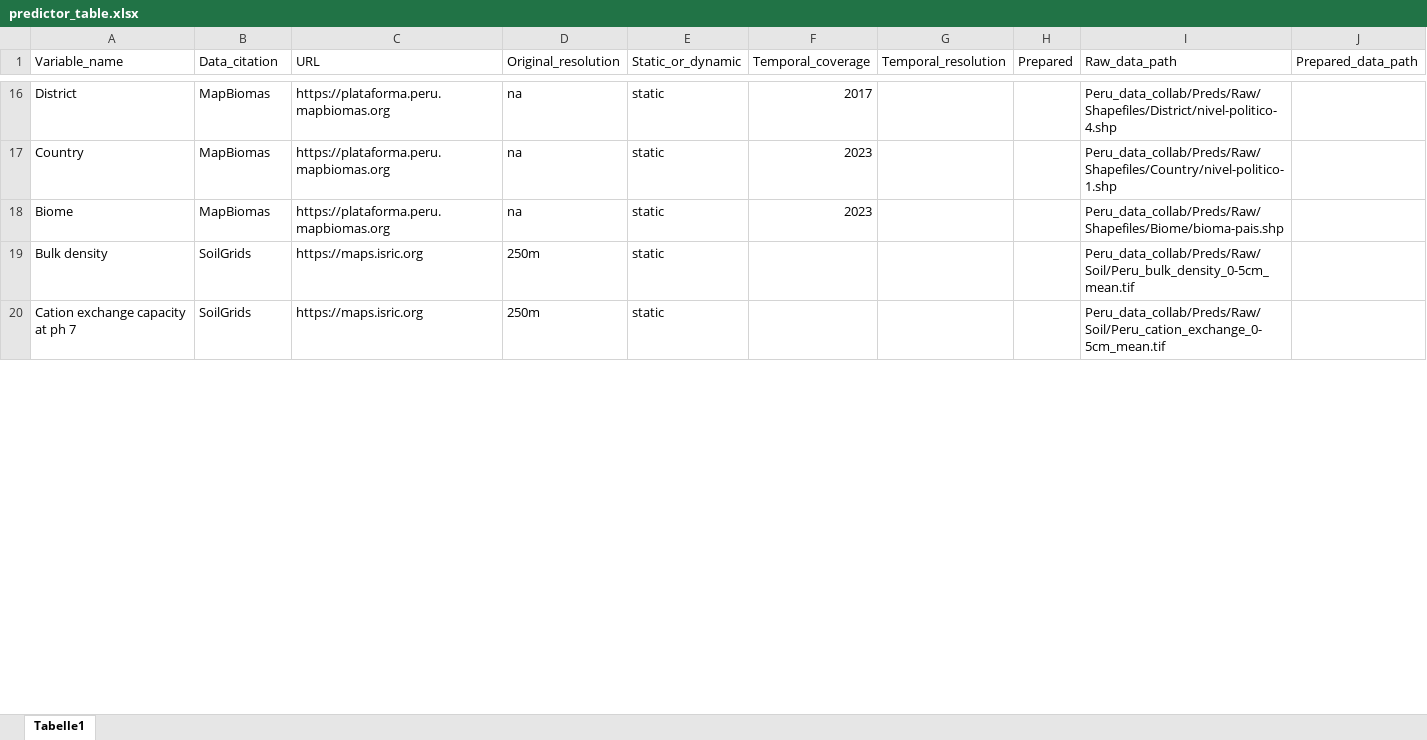
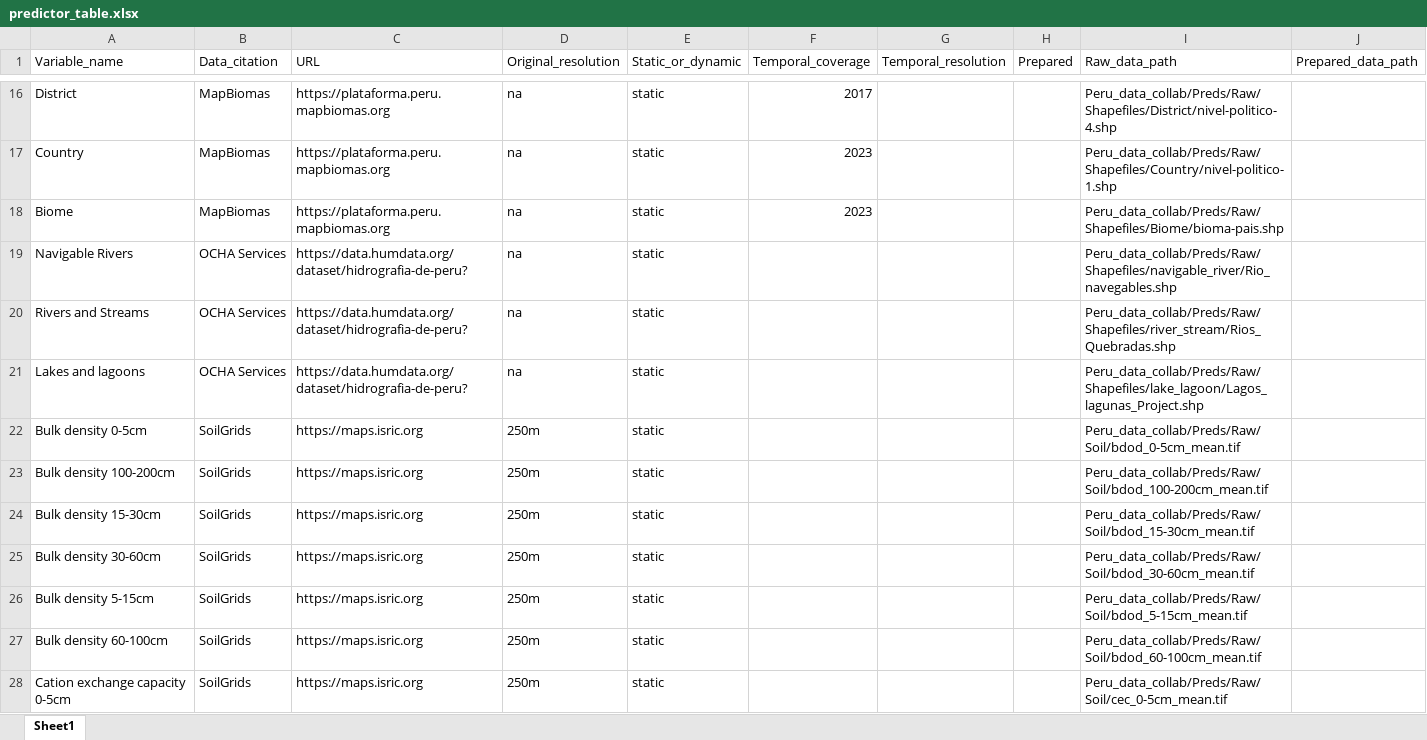
Before and after one commit to blenback/NASCENT-Peru, an Excel workbook: src/utils/predictor_table.xlsx, sheet Sheet1, drawn as a sheet; only a part is shown, gaps mark what is left out; values as stored, in another font and other column widths than the file's, no cell formats; addresses are those after the commit; the diff covers the shown part only; the diff names each change by its address in the sheet, - before the commit and + after, or states it on an @@ line.

Commit message:
update predictor table

```diff
--- a/src/utils/predictor_table.xlsx (sheet Sheet1)
+++ b/src/utils/predictor_table.xlsx (sheet Sheet1)
-sheet tab: Tabelle1
+sheet tab: Sheet1
+row 19: Navigable Rivers | OCHA Services | https://data.humdata.org/dataset/hidrografia-de-peru? | na | static |  |  |  | Peru_data_collab/Preds/Raw/Shapefiles/navigable_river/Rio_navegables.shp
+row 20: Rivers and Streams | OCHA Services | https://data.humdata.org/dataset/hidrografia-de-peru? | na | static |  |  |  | Peru_data_collab/Preds/Raw/Shapefiles/river_stream/Rios_Quebradas.shp
+row 21: Lakes and lagoons | OCHA Services | https://data.humdata.org/dataset/hidrografia-de-peru? | na | static |  |  |  | Peru_data_collab/Preds/Raw/Shapefiles/lake_lagoon/Lagos_lagunas_Project.shp
-A22 (Variable_name): Bulk density
+A22 (Variable_name): Bulk density 0-5cm
-I22 (Raw_data_path): Peru_data_collab/Preds/Raw/Soil/Peru_bulk_density_0-5cm_mean.tif
+I22 (Raw_data_path): Peru_data_collab/Preds/Raw/Soil/bdod_0-5cm_mean.tif
+row 23: Bulk density 100-200cm | SoilGrids | https://maps.isric.org | 250m | static |  |  |  | Peru_data_collab/Preds/Raw/Soil/bdod_100-200cm_mean.tif
+row 24: Bulk density 15-30cm | SoilGrids | https://maps.isric.org | 250m | static |  |  |  | Peru_data_collab/Preds/Raw/Soil/bdod_15-30cm_mean.tif
+row 25: Bulk density 30-60cm | SoilGrids | https://maps.isric.org | 250m | static |  |  |  | Peru_data_collab/Preds/Raw/Soil/bdod_30-60cm_mean.tif
+row 26: Bulk density 5-15cm | SoilGrids | https://maps.isric.org | 250m | static |  |  |  | Peru_data_collab/Preds/Raw/Soil/bdod_5-15cm_mean.tif
+row 27: Bulk density 60-100cm | SoilGrids | https://maps.isric.org | 250m | static |  |  |  | Peru_data_collab/Preds/Raw/Soil/bdod_60-100cm_mean.tif
-A28 (Variable_name): Cation exchange capacity at ph 7
+A28 (Variable_name): Cation exchange capacity 0-5cm
-I28 (Raw_data_path): Peru_data_collab/Preds/Raw/Soil/Peru_cation_exchange_0-5cm_mean.tif
+I28 (Raw_data_path): Peru_data_collab/Preds/Raw/Soil/cec_0-5cm_mean.tif
```
Also changed, not shown: 45 added rows, 3 removed rows and 18 edited cells elsewhere in this sheet, cell formats.
